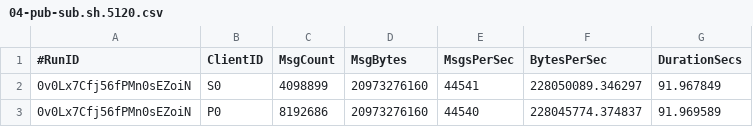
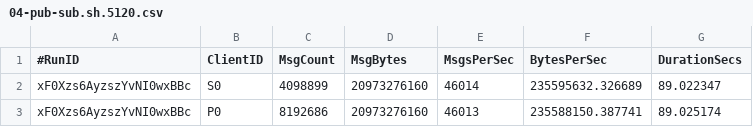
Before and after one commit to sco3/hello-python-web, a CSV file: src/main/nats-stream/04-pub-sub.sh.5120.csv, drawn as a sheet.

```diff
--- a/src/main/nats-stream/04-pub-sub.sh.5120.csv
+++ b/src/main/nats-stream/04-pub-sub.sh.5120.csv
@@ -1,3 +1,3 @@
 #RunID,ClientID,MsgCount,MsgBytes,MsgsPerSec,BytesPerSec,DurationSecs
-0v0Lx7Cfj56fPMn0sEZoiN,S0,4098899,20973276160,44541,228050089.346297,91.967849
-0v0Lx7Cfj56fPMn0sEZoiN,P0,8192686,20973276160,44540,228045774.374837,91.969589
+xF0Xzs6AyzszYvNI0wxBBc,S0,4098899,20973276160,46014,235595632.326689,89.022347
+xF0Xzs6AyzszYvNI0wxBBc,P0,8192686,20973276160,46013,235588150.387741,89.025174
```
Also changed, not shown: 6 other files.
